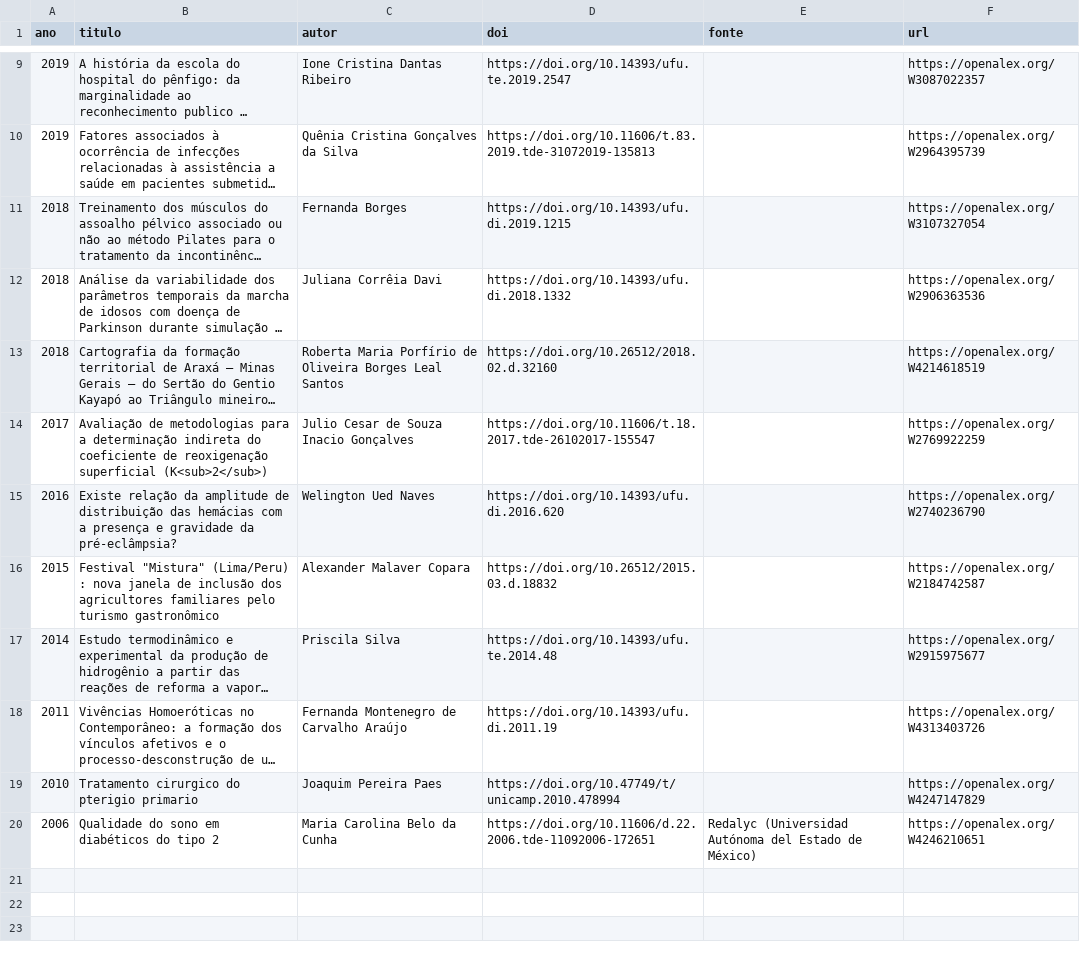
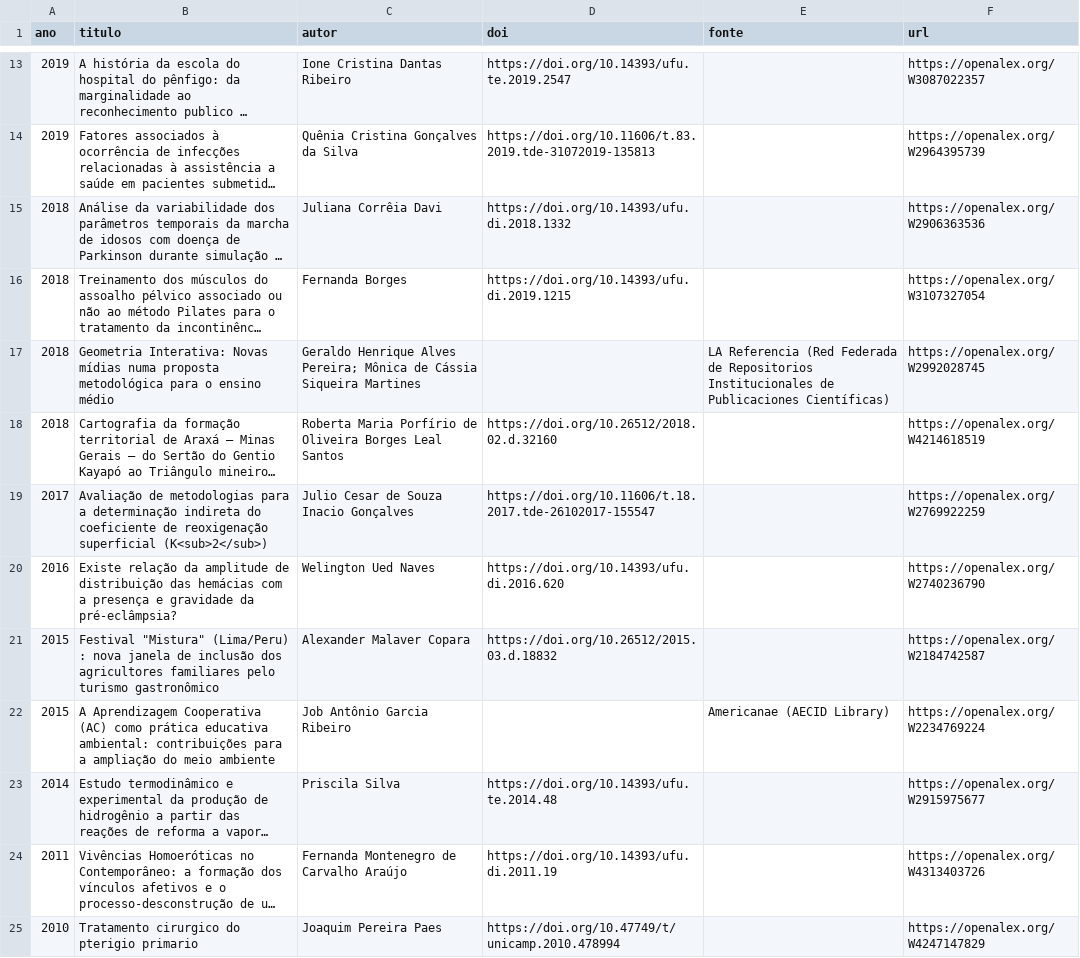
Before and after one commit to ana-mat-br/painel-daad, a CSV file: data/openalex_teses_uftm.csv, drawn as a sheet; only a part is shown, gaps mark what is left out; long unchanged cells end in …; removed rows and columns are numbered as before the commit, all else as after; the diff covers the shown part only; the diff names each change by its address in the sheet, - before the commit and + after, or states it on an @@ line.

```diff
--- a/data/openalex_teses_uftm.csv
+++ b/data/openalex_teses_uftm.csv
@@ row 12 moved to row 15: 2018 @@
+row 17: 2018 | Geometria Interativa: Novas mídias numa proposta metodológica para o ensino médio | Geraldo Henrique Alves Pereira; Mônica de Cássia Siqueira Martines |  | LA Referencia (Red Federada de Repositorios Institucionales de Publicaciones Científicas) | https://openalex.org/W2992028745
+row 22: 2015 | A Aprendizagem Cooperativa (AC) como prática educativa ambiental: contribuições para a ampliação do meio ambiente | Job Antônio Garcia Ribeiro |  | Americanae (AECID Library) | https://openalex.org/W2234769224
-row 20: 2006 | Qualidade do sono em diabéticos do tipo 2 | Maria Carolina Belo da Cunha | https://doi.org/10.11606/d.22.2006.tde-11092006-172651 | Redalyc (Universidad Autónoma del Estado de México) | https://openalex.org/W4246210651
```
Also changed, not shown: 4 added rows and 3 moved rows elsewhere in this file, data/agg_top_sources_by_sdg.csv, data/atencao_periodicos.csv, 21 other files.
